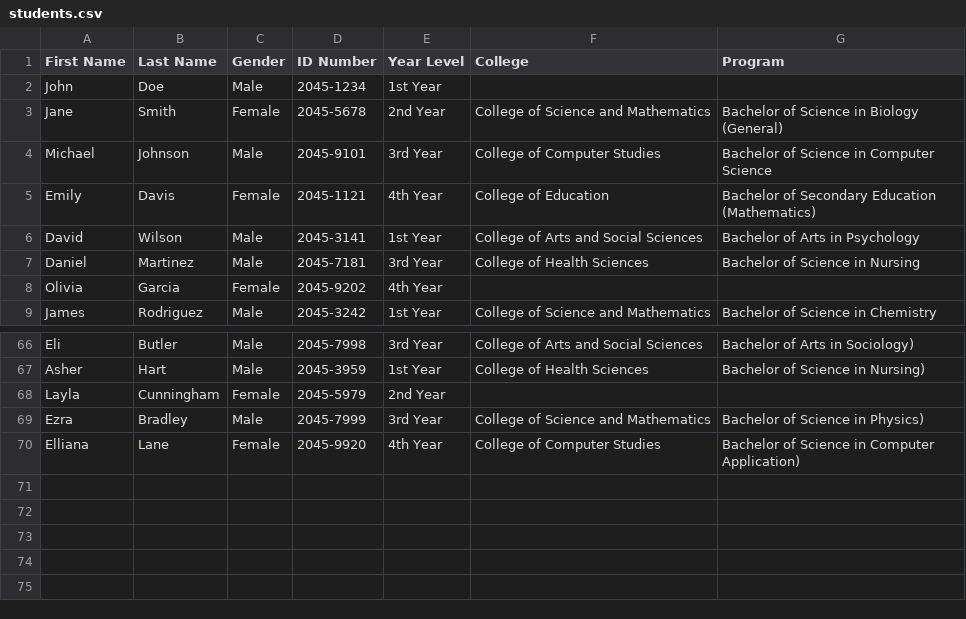
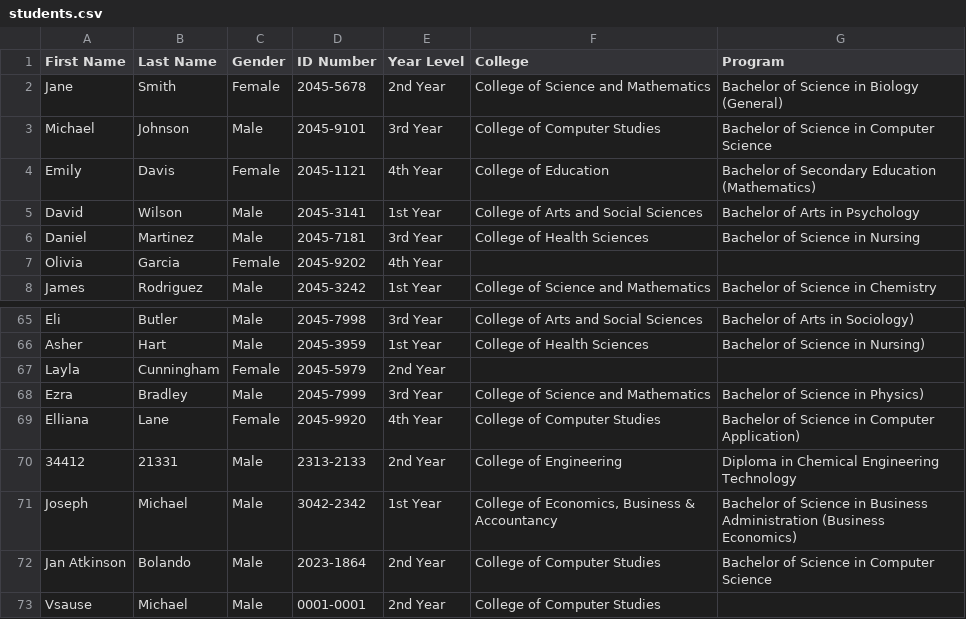
Before and after one commit to BolandoKen/StudentVault---CCC151-Project, a CSV file: students.csv, drawn as a sheet; only a part is shown, gaps mark what is left out; removed rows and columns are numbered as before the commit, all else as after; the diff names each change by its address in the sheet, - before the commit and + after, or states it on an @@ line.

Commit message:
Enhance student management features; update AddStudent layout, improve filtering logic in FilterDialog, and expand search capabilities in SearchPanel; add new student records to students.csv and update college data in colleges.csv

```diff
--- a/students.csv
+++ b/students.csv
-row 2: John | Doe | Male | 2045-1234 | 1st Year
+row 70: 34412 | 21331 | Male | 2313-2133 | 2nd Year | College of Engineering | Diploma in Chemical Engineering Technology
+row 71: Joseph | Michael | Male | 3042-2342 | 1st Year | College of Economics, Business & Accountancy | Bachelor of Science in Business Administration (Business Economics)
+row 72: Jan Atkinson | Bolando | Male | 2023-1864 | 2nd Year | College of Computer Studies | Bachelor of Science in Computer Science
+row 73: Vsause | Michael | Male | 0001-0001 | 2nd Year | College of Computer Studies
```
Also changed, not shown: colleges.csv, 5 other files.
